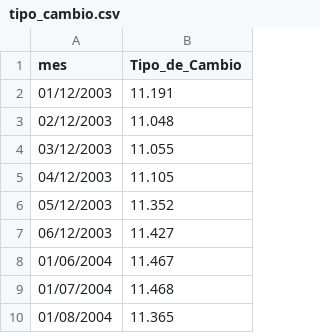
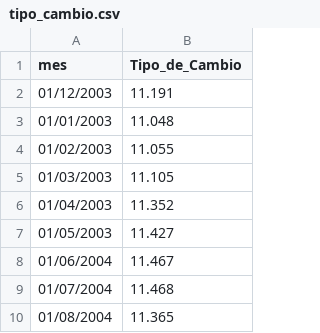
Before and after one commit to jaime-escobedo-tec/SeriesDeTiempo-Tec, a CSV file: tipo_cambio.csv, drawn as a sheet; only a part is shown.

Commit message:
Update tipo_cambio.csv

```diff
--- a/tipo_cambio.csv
+++ b/tipo_cambio.csv
@@ -2,7 +2,7 @@
 01/12/2003,11.191
-02/12/2003,11.048
-03/12/2003,11.055
-04/12/2003,11.105
-05/12/2003,11.352
-06/12/2003,11.427
+01/01/2003,11.048
+01/02/2003,11.055
+01/03/2003,11.105
+01/04/2003,11.352
+01/05/2003,11.427
 01/06/2004,11.467
```
